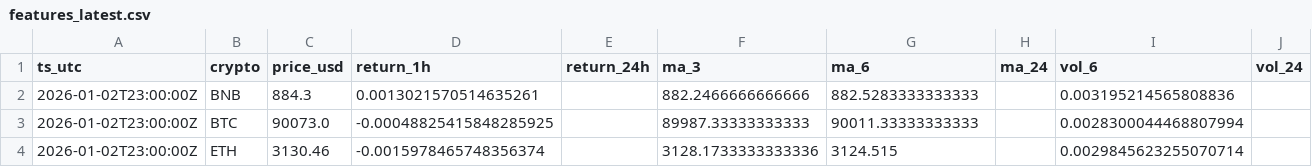
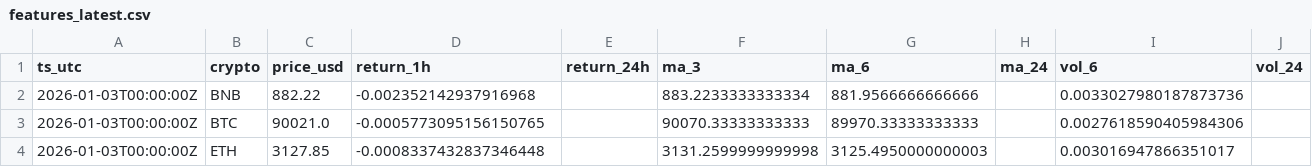
Before and after one commit to gertidokaj/crypto-sentiment-forecasting, a CSV file: data/live/features_latest.csv, drawn as a sheet.

```diff
--- a/data/live/features_latest.csv
+++ b/data/live/features_latest.csv
@@ -1,4 +1,4 @@
 ts_utc,crypto,price_usd,return_1h,return_24h,ma_3,ma_6,ma_24,vol_6,vol_24
-2026-01-02T23:00:00Z,BNB,884.3,0.0013021570514635261,,882.2466666666666,882.5283333333333,,0.003195214565808836,
-2026-01-02T23:00:00Z,BTC,90073.0,-0.00048825415848285925,,89987.33333333333,90011.33333333333,,0.0028300044468807994,
-2026-01-02T23:00:00Z,ETH,3130.46,-0.0015978465748356374,,3128.1733333333336,3124.515,,0.0029845623255070714,
+2026-01-03T00:00:00Z,BNB,882.22,-0.002352142937916968,,883.2233333333334,881.9566666666666,,0.0033027980187873736,
+2026-01-03T00:00:00Z,BTC,90021.0,-0.0005773095156150765,,90070.33333333333,89970.33333333333,,0.0027618590405984306,
+2026-01-03T00:00:00Z,ETH,3127.85,-0.0008337432837346448,,3131.2599999999998,3125.4950000000003,,0.003016947866351017,
```
Also changed, not shown: data/live/market_latest.csv, data/live/news_latest.csv, 10 other files.
